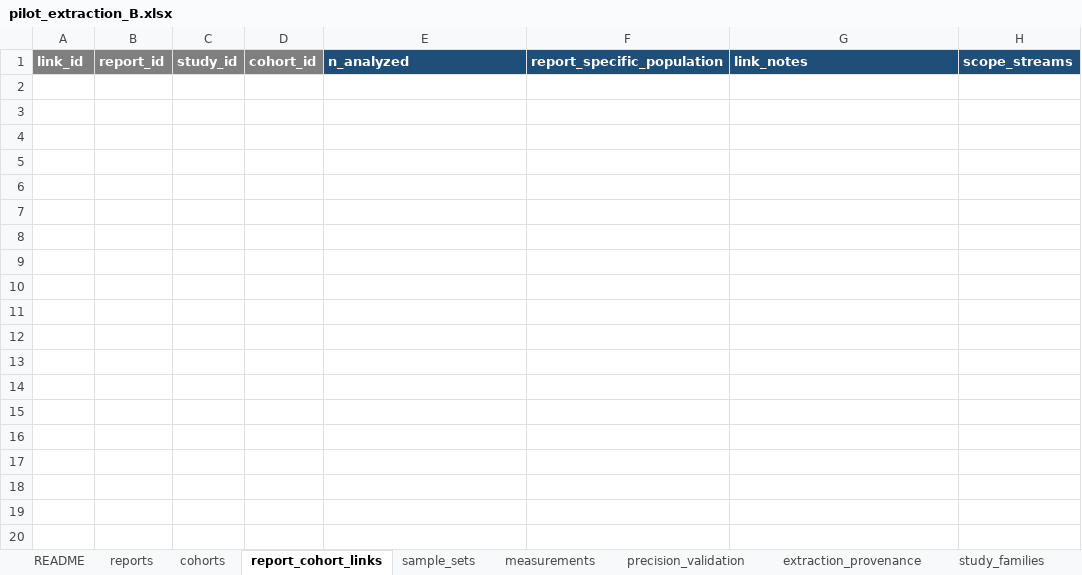
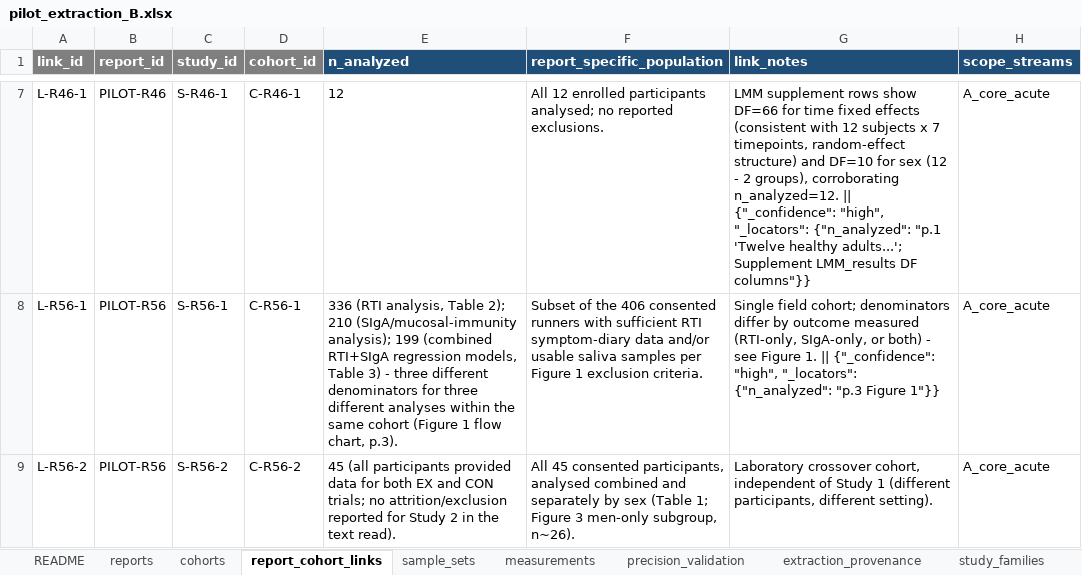
Before and after one commit to BrewSSS/open-window-precision-biomarkers-scoping-review, an Excel workbook: 05_extraction/pilot_2026-10-05/pilot_extraction_B.xlsx, sheet report_cohort_links, drawn as a sheet; only a part is shown, gaps mark what is left out; values as stored, in another font and other column widths than the file's, no borders; the diff covers the shown part only; the diff names each change by its address in the sheet, - before the commit and + after, or states it on an @@ line.

```diff
--- a/05_extraction/pilot_2026-10-05/pilot_extraction_B.xlsx (sheet report_cohort_links)
+++ b/05_extraction/pilot_2026-10-05/pilot_extraction_B.xlsx (sheet report_cohort_links)
+row 7: L-R46-1 | PILOT-R46 | S-R46-1 | C-R46-1 | 12 | All 12 enrolled participants analysed; no reported exclusions. | LMM supplement rows show DF=66 for time fixed effects (consistent with 12 subjects x 7 timepoints, random-effect structure) and DF=10 for sex (12 - 2 groups), corroborating n_analyzed=12. || {"_confidence": "high", "_locators": {"n_analyzed": "p.1 'Twelve healthy adults...'; Supplement LMM_results DF columns"}} | A_core_acute
+row 8: L-R56-1 | PILOT-R56 | S-R56-1 | C-R56-1 | 336 (RTI analysis, Table 2); 210 (SIgA/mucosal-immunity analysis); 199 (combined RTI+SIgA regression models, Table 3) - three different denominators for three different analyses within the same cohort (Figure 1 flow chart, p.3). | Subset of the 406 consented runners with sufficient RTI symptom-diary data and/or usable saliva samples per Figure 1 exclusion criteria. | Single field cohort; denominators differ by outcome measured (RTI-only, SIgA-only, or both) - see Figure 1. || {"_confidence": "high", "_locators": {"n_analyzed": "p.3 Figure 1"}} | A_core_acute
+row 9: L-R56-2 | PILOT-R56 | S-R56-2 | C-R56-2 | 45 (all participants provided data for both EX and CON trials; no attrition/exclusion reported for Study 2 in the text read). | All 45 consented participants, analysed combined and separately by sex (Table 1; Figure 3 men-only subgroup, n~26). | Laboratory crossover cohort, independent of Study 1 (different participants, different setting). | A_core_acute
```
Also changed, not shown: 7 added rows elsewhere in this sheet, sheet measurements, sheet sample_sets, sheet precision_validation, sheet cohorts, sheet reports, sheet extraction_provenance, 3 more sheets, 05_extraction/pilot_2026-10-05/pilot_extraction_C.xlsx, 33 other files.
